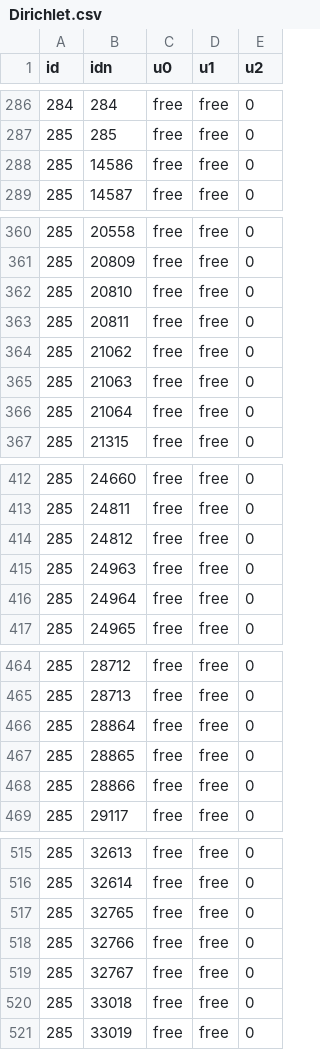
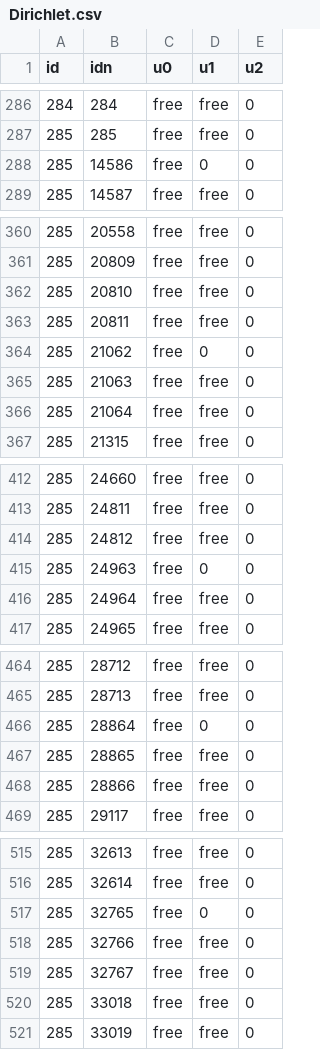
Before and after one commit to PANFACTORY/PANSFEM, a CSV file: PANSFEM/Data/Input/Structure/CubicBeam2/Dirichlet.csv, drawn as a sheet; only a part is shown, gaps mark what is left out; the diff covers the shown part only.

```diff
--- a/PANSFEM/Data/Input/Structure/CubicBeam2/Dirichlet.csv
+++ b/PANSFEM/Data/Input/Structure/CubicBeam2/Dirichlet.csv
@@ -287,3 +287,3 @@ id,idn,u0,u1,u2
 285,285,free,free,0
-285,14586,free,free,0
+285,14586,free,0,0
 285,14587,free,free,0
@@ -363,3 +363,3 @@ id,idn,u0,u1,u2
 285,20811,free,free,0
-285,21062,free,free,0
+285,21062,free,0,0
 285,21063,free,free,0
@@ -414,3 +414,3 @@ id,idn,u0,u1,u2
 285,24812,free,free,0
-285,24963,free,free,0
+285,24963,free,0,0
 285,24964,free,free,0
@@ -465,3 +465,3 @@ id,idn,u0,u1,u2
 285,28713,free,free,0
-285,28864,free,free,0
+285,28864,free,0,0
 285,28865,free,free,0
@@ -516,3 +516,3 @@ id,idn,u0,u1,u2
 285,32614,free,free,0
-285,32765,free,free,0
+285,32765,free,0,0
 285,32766,free,free,0
```
Also changed, not shown: 5 edited cells elsewhere in this file, 19 other files.
